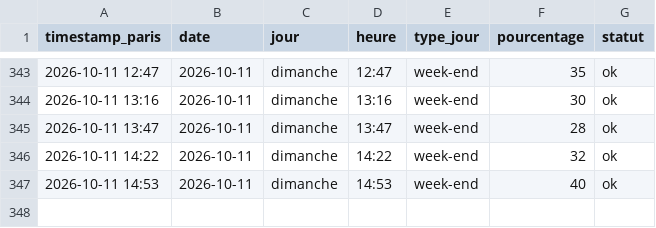
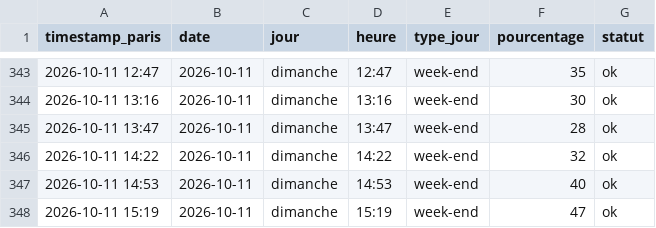
Before and after one commit to edwolfpack/caliceo-affluence, a CSV file: data/readings.csv, drawn as a sheet; only a part is shown, gaps mark what is left out; the diff names each change by its address in the sheet, - before the commit and + after, or states it on an @@ line.

```diff
--- a/data/readings.csv
+++ b/data/readings.csv
+row 348: 2026-10-11 15:19 | 2026-10-11 | dimanche | 15:19 | week-end | 47 | ok
```
